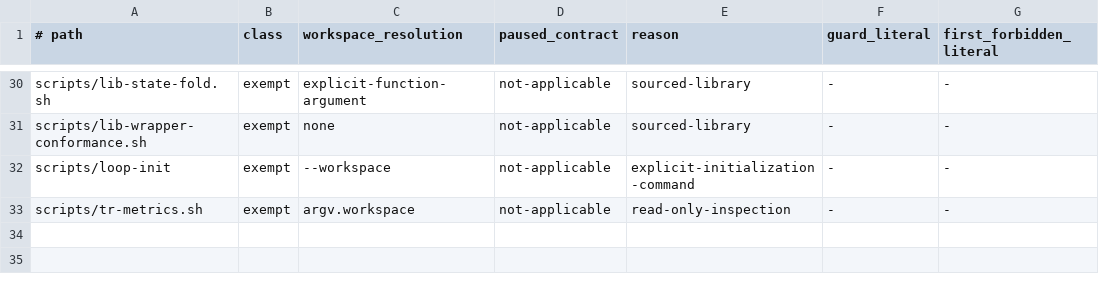
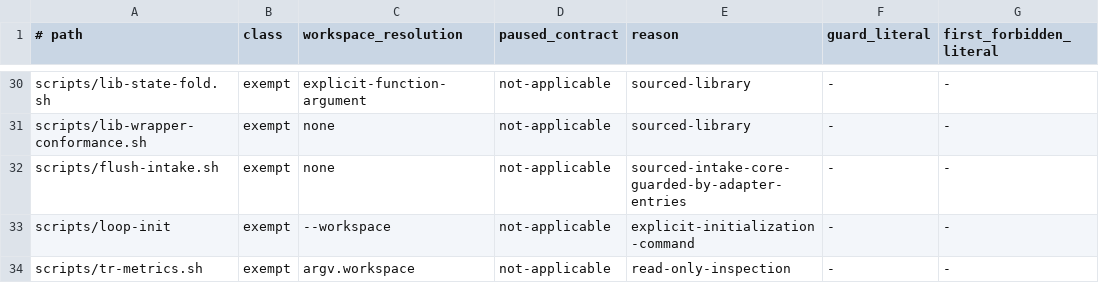
Before and after one commit to caty-ai/caty-agent-harness, a TSV file: scripts/activation-manifest.tsv, drawn as a sheet; only a part is shown, gaps mark what is left out; the diff names each change by its address in the sheet, - before the commit and + after, or states it on an @@ line.

```diff
--- a/scripts/activation-manifest.tsv
+++ b/scripts/activation-manifest.tsv
+row 32: scripts/flush-intake.sh | exempt | none | not-applicable | sourced-intake-core-guarded-by-adapter-entries | - | -
```
Also changed, not shown: 12 other files.
